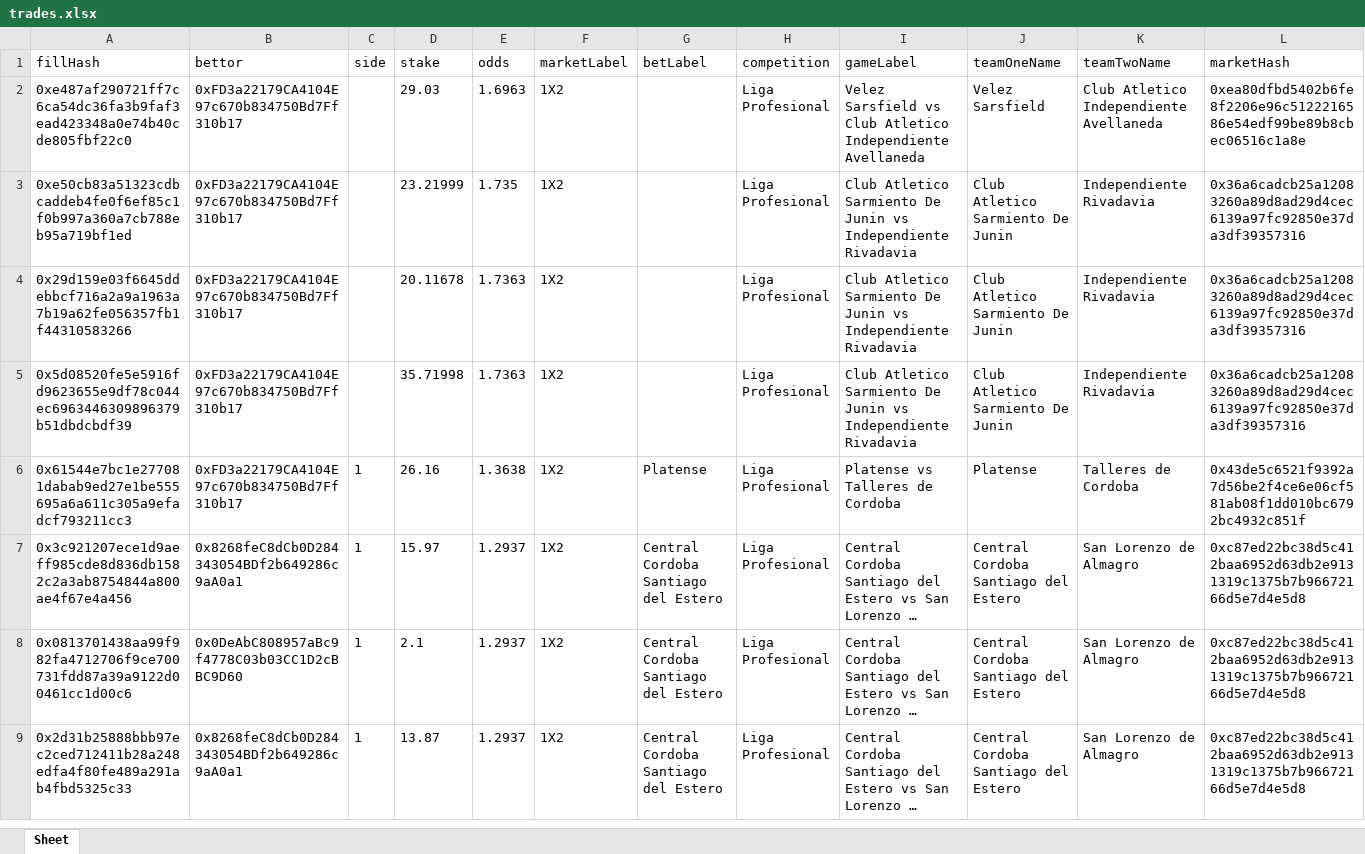
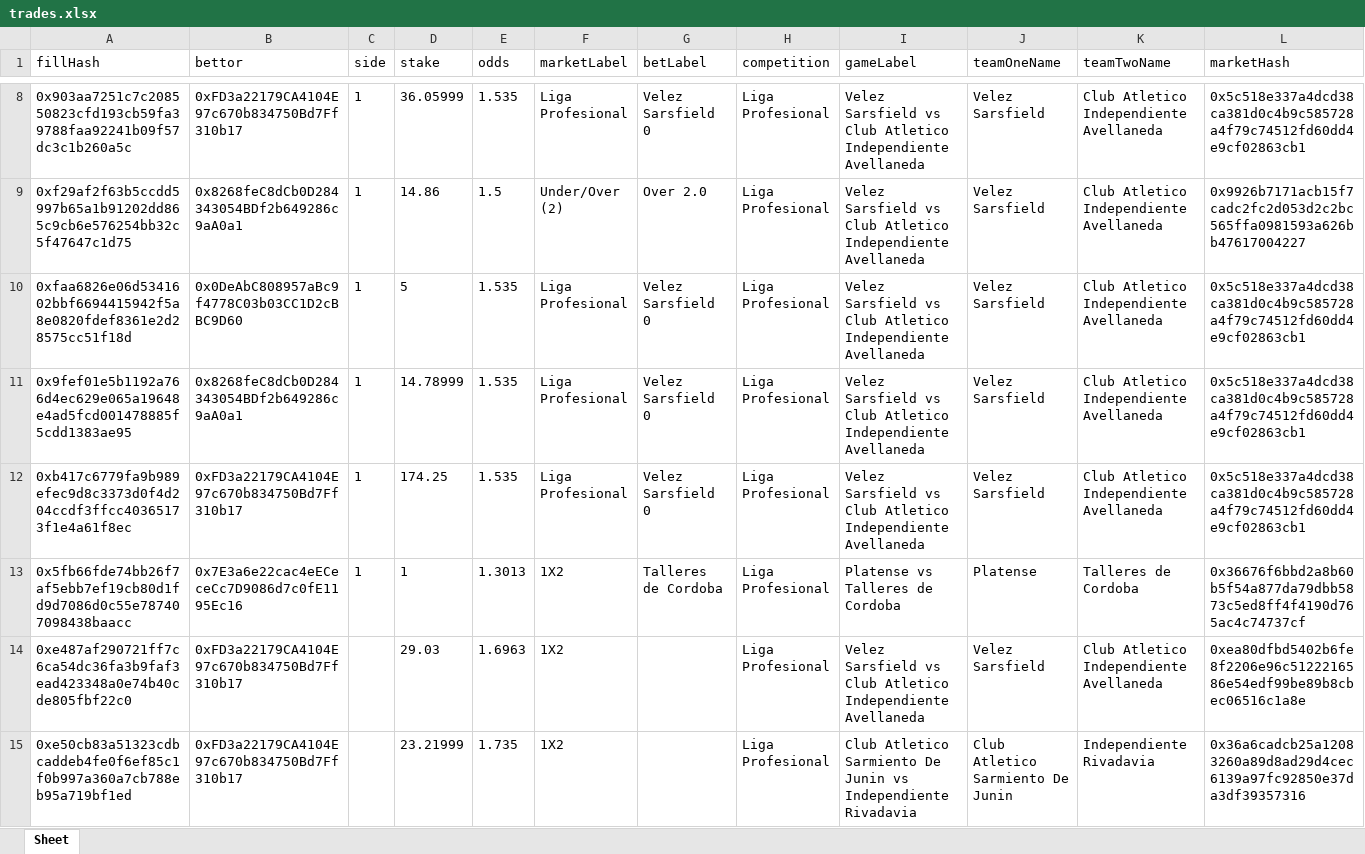
Before and after one commit to aimidas1/transactions_sxbet, an Excel workbook: data/sxbet/ligas/Liga Profesional/trades.xlsx, sheet Sheet, drawn as a sheet; only a part is shown, gaps mark what is left out; the shorter side is filled out with more unchanged rows; long unchanged cells end in …; values as stored, in another font and other column widths than the file's, no borders; rows hold the shown columns only; the diff covers the shown part only; the diff names each change by its address in the sheet, - before the commit and + after, or states it on an @@ line.

Commit message:
Update soccer trades 2026-08-03 13:04:35 UTC

```diff
--- a/data/sxbet/ligas/Liga Profesional/trades.xlsx (sheet Sheet)
+++ b/data/sxbet/ligas/Liga Profesional/trades.xlsx (sheet Sheet)
+row 8: 0x903aa7251c7c208550823cfd193cb59fa39788faa92241b09f57dc3c1b260a5c | 0xFD3a22179CA4104E97c670b834750Bd7Ff310b17 | 1 | 36.05999 | 1.535 | Liga Profesional | Velez Sarsfield 0 | Liga Profesional | Velez Sarsfield vs Club Atletico Independiente Avellaneda | Velez Sarsfield | Club Atletico Independiente Avellaneda | 0x5c518e337a4dcd38ca381d0c4b9c585728a4f79c74512fd60dd4e9cf02863cb1
+row 9: 0xf29af2f63b5ccdd5997b65a1b91202dd865c9cb6e576254bb32c5f47647c1d75 | 0x8268feC8dCb0D284343054BDf2b649286c9aA0a1 | 1 | 14.86 | 1.5 | Under/Over (2) | Over 2.0 | Liga Profesional | Velez Sarsfield vs Club Atletico Independiente Avellaneda | Velez Sarsfield | Club Atletico Independiente Avellaneda | 0x9926b7171acb15f7cadc2fc2d053d2c2bc565ffa0981593a626bb47617004227
+row 10: 0xfaa6826e06d5341602bbf6694415942f5a8e0820fdef8361e2d28575cc51f18d | 0x0DeAbC808957aBc9f4778C03b03CC1D2cBBC9D60 | 1 | 5 | 1.535 | Liga Profesional | Velez Sarsfield 0 | Liga Profesional | Velez Sarsfield vs Club Atletico Independiente Avellaneda | Velez Sarsfield | Club Atletico Independiente Avellaneda | 0x5c518e337a4dcd38ca381d0c4b9c585728a4f79c74512fd60dd4e9cf02863cb1
+row 11: 0x9fef01e5b1192a766d4ec629e065a19648e4ad5fcd001478885f5cdd1383ae95 | 0x8268feC8dCb0D284343054BDf2b649286c9aA0a1 | 1 | 14.78999 | 1.535 | Liga Profesional | Velez Sarsfield 0 | Liga Profesional | Velez Sarsfield vs Club Atletico Independiente Avellaneda | Velez Sarsfield | Club Atletico Independiente Avellaneda | 0x5c518e337a4dcd38ca381d0c4b9c585728a4f79c74512fd60dd4e9cf02863cb1
+row 12: 0xb417c6779fa9b989efec9d8c3373d0f4d204ccdf3ffcc40365173f1e4a61f8ec | 0xFD3a22179CA4104E97c670b834750Bd7Ff310b17 | 1 | 174.25 | 1.535 | Liga Profesional | Velez Sarsfield 0 | Liga Profesional | Velez Sarsfield vs Club Atletico Independiente Avellaneda | Velez Sarsfield | Club Atletico Independiente Avellaneda | 0x5c518e337a4dcd38ca381d0c4b9c585728a4f79c74512fd60dd4e9cf02863cb1
+row 13: 0x5fb66fde74bb26f7af5ebb7ef19cb80d1fd9d7086d0c55e787407098438baacc | 0x7E3a6e22cac4eECeceCc7D9086d7c0fE1195Ec16 | 1 | 1 | 1.3013 | 1X2 | Talleres de Cordoba | Liga Profesional | Platense vs Talleres de Cordoba | Platense | Talleres de Cordoba | 0x36676f6bbd2a8b60b5f54a877da79dbb5873c5ed8ff4f4190d765ac4c74737cf
```
Also changed, not shown: 6 added rows elsewhere in this sheet, data/sxbet/ligas/Allsvenskan/trades.xlsx, data/sxbet/ligas/Champions League_UEFA/trades.xlsx, 11 other files.
